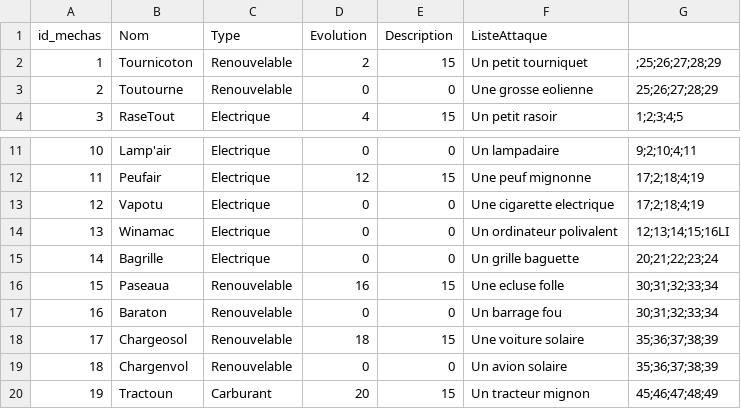
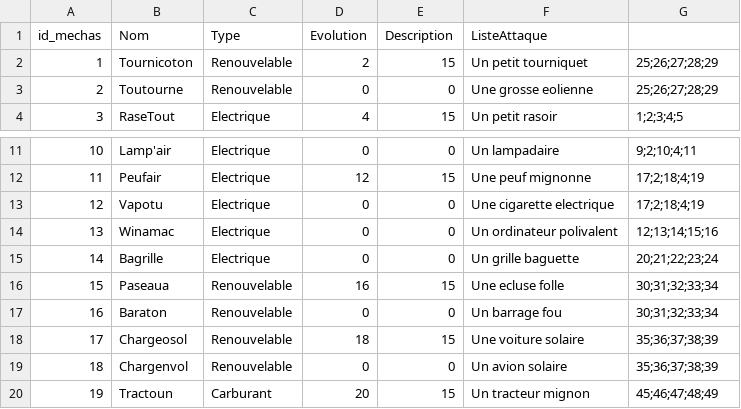
Before and after one commit to ThoomasKDS/Mechaquest, a CSV file: save/listeMechas.csv, drawn as a sheet; only a part is shown, gaps mark what is left out.

```diff
--- a/save/listeMechas.csv
+++ b/save/listeMechas.csv
@@ -1,3 +1,3 @@
 id_mechas,Nom,Type,Evolution,Description,ListeAttaque
-1,Tournicoton,Renouvelable,2,15,Un petit tourniquet,;25;26;27;28;29
+1,Tournicoton,Renouvelable,2,15,Un petit tourniquet,25;26;27;28;29
 2,Toutourne,Renouvelable,0,0,Une grosse eolienne,25;26;27;28;29
@@ -13,3 +13,3 @@ id_mechas,Nom,Type,Evolution,Description,ListeAttaque
 12,Vapotu,Electrique,0,0,Une cigarette electrique,17;2;18;4;19
-13,Winamac,Electrique,0,0,Un ordinateur polivalent,12;13;14;15;16LI
+13,Winamac,Electrique,0,0,Un ordinateur polivalent,12;13;14;15;16
 14,Bagrille,Electrique,0,0,Un grille baguette,20;21;22;23;24
```
Also changed, not shown: save/infomechas.csv, 3 other files.
